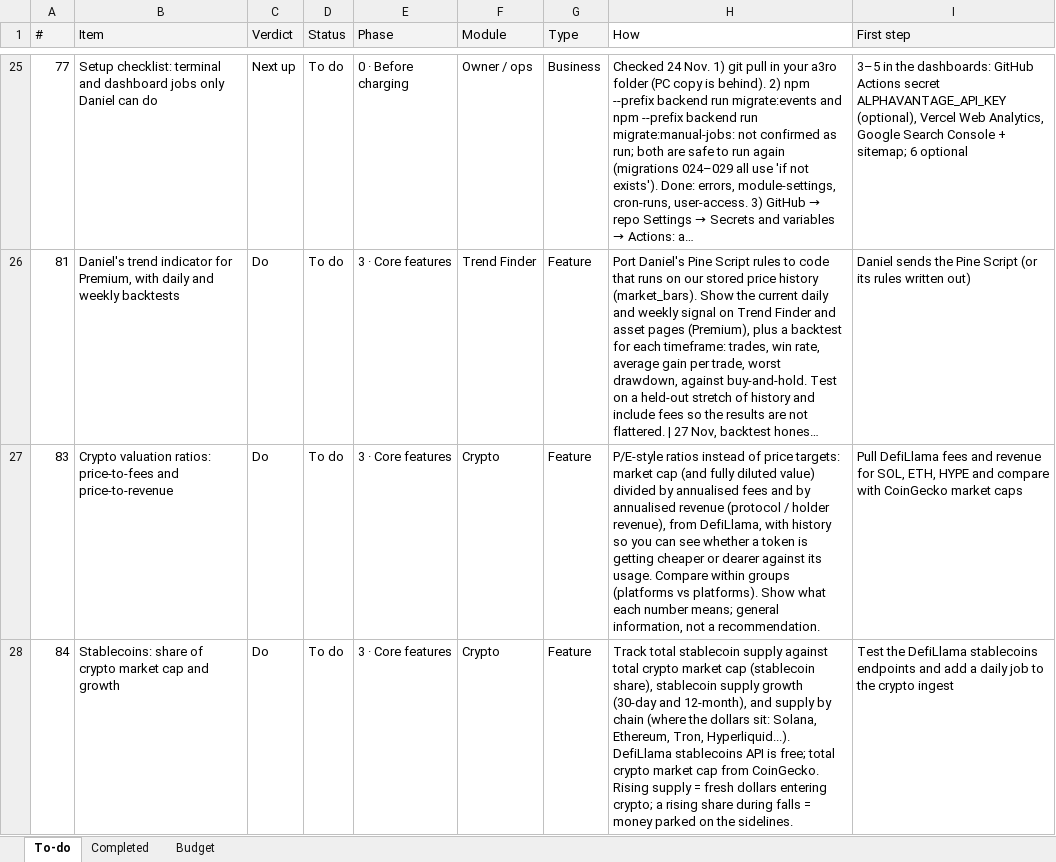
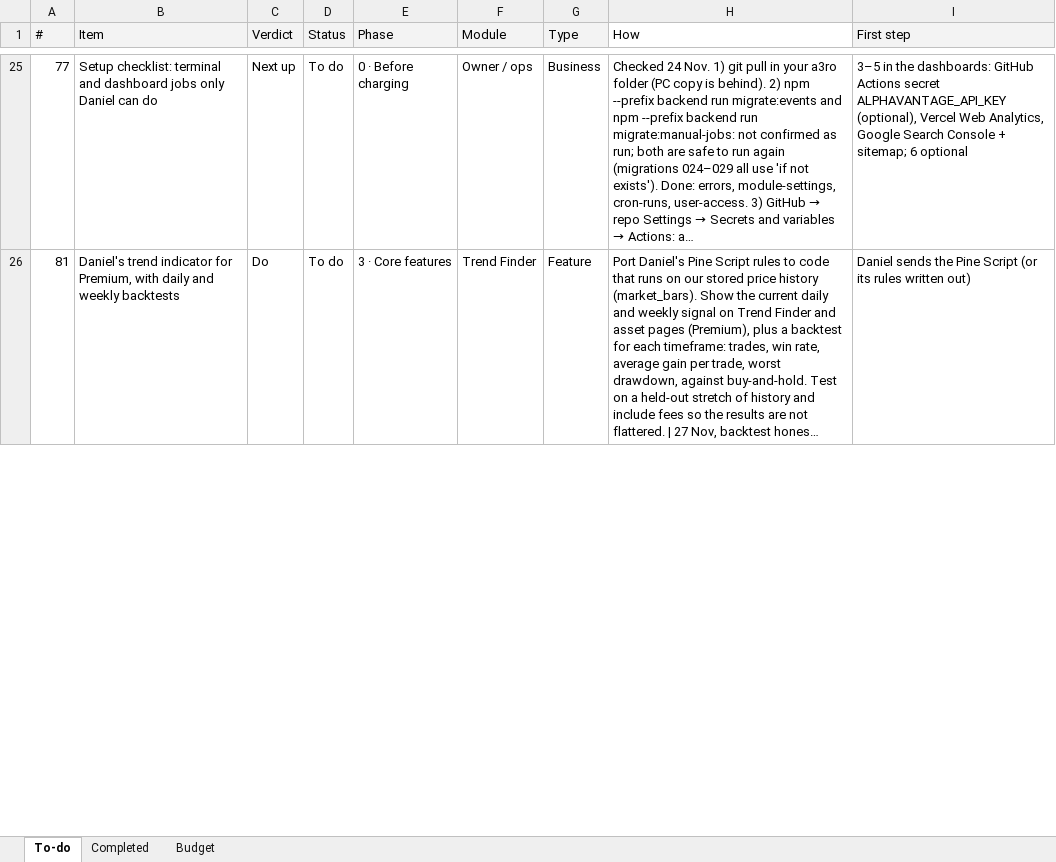
Before and after one commit to denkovd/a3ro, an Excel workbook: docs/A3RO Roadmap To-Do.xlsx, sheet To-do, drawn as a sheet; only a part is shown, gaps mark what is left out; long unchanged cells end in …; values as stored, in another font and other column widths than the file's, no borders; the diff covers the shown part only; the diff names each change by its address in the sheet, - before the commit and + after, or states it on an @@ line.

```diff
--- a/docs/A3RO Roadmap To-Do.xlsx (sheet To-do)
+++ b/docs/A3RO Roadmap To-Do.xlsx (sheet To-do)
-row 27: 83 | Crypto valuation ratios: price-to-fees and price-to-revenue | Do | To do | 3 · Core features | Crypto | Feature | P/E-style ratios instead of price targets: market cap (and fully diluted value) divided by annualised fees and by annualised revenue (protocol / holder revenue), from DefiLlama, with history so you can see whether a token is getting cheaper or dearer against its usage. Compare within groups (platforms vs platforms). Show what each number means; general information, not a recommendation. | Pull DefiLlama fees and revenue for SOL, ETH, HYPE and compare with CoinGecko market caps
-row 28: 84 | Stablecoins: share of crypto market cap and growth | Do | To do | 3 · Core features | Crypto | Feature | Track total stablecoin supply against total crypto market cap (stablecoin share), stablecoin supply growth (30-day and 12-month), and supply by chain (where the dollars sit: Solana, Ethereum, Tron, Hyperliquid...). DefiLlama stablecoins API is free; total crypto market cap from CoinGecko. Rising supply = fresh dollars entering crypto; a rising share during falls = money parked on the sidelines. | Test the DefiLlama stablecoins endpoints and add a daily job to the crypto ingest
```
Also changed, not shown: 1 removed row and 2 edited cells elsewhere in this sheet, sheet Completed.
